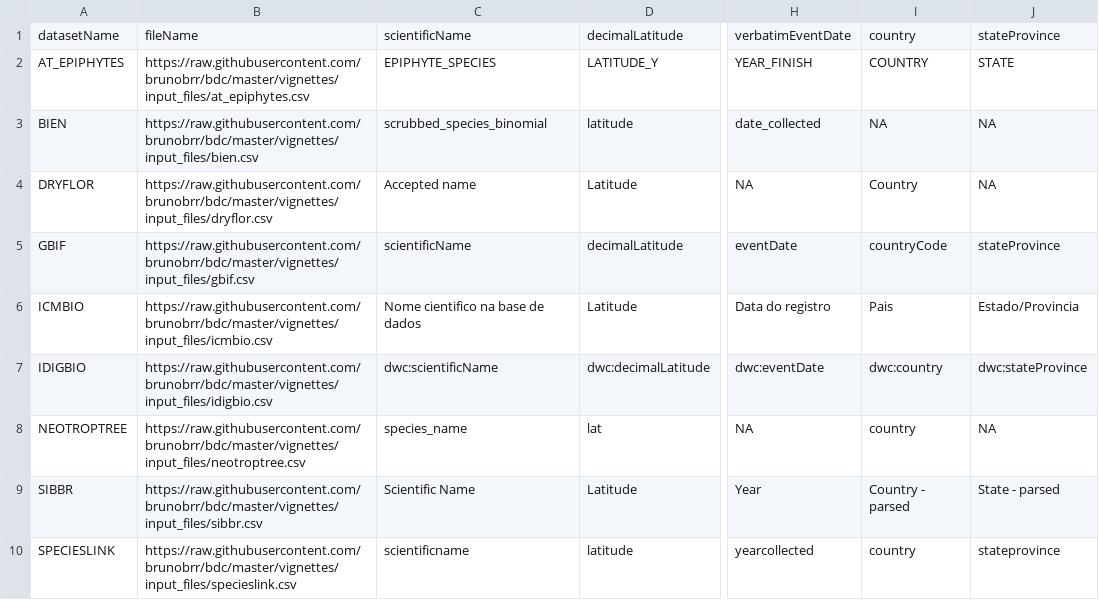
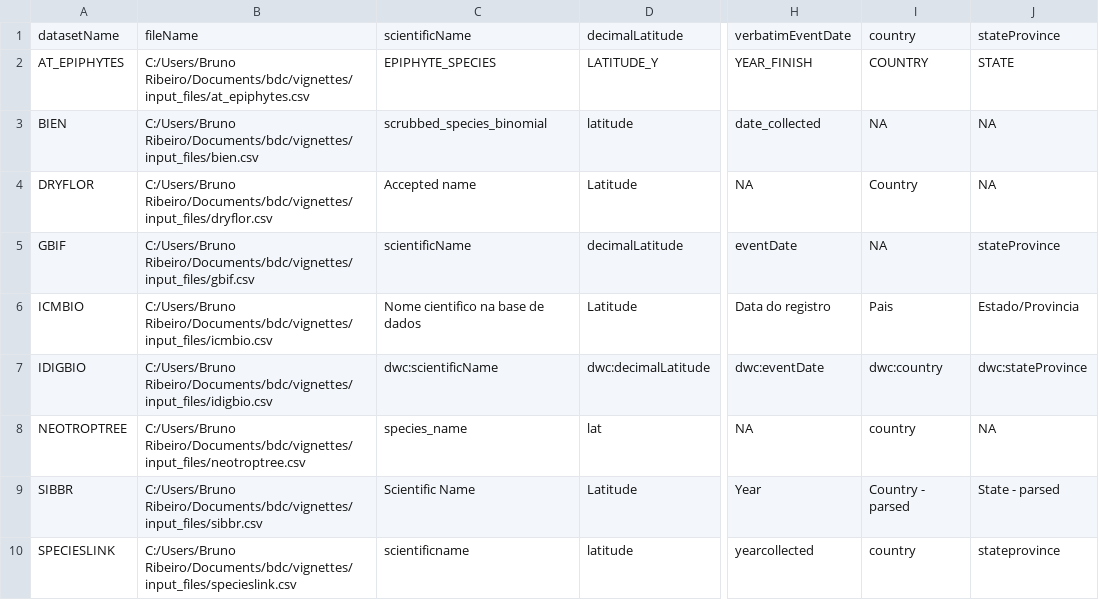
Before and after one commit to brunobrr/bdc, a CSV file: inst/extdata/Config/DatabaseInfo.csv, drawn as a sheet; only a part is shown, gaps mark what is left out; the diff names each change by its address in the sheet, - before the commit and + after, or states it on an @@ line.

```diff
--- a/inst/extdata/Config/DatabaseInfo.csv
+++ b/inst/extdata/Config/DatabaseInfo.csv
-B2: https://raw.githubusercontent.com/brunobrr/bdc/master/vignettes/input_files/at_epiphytes.csv
+B2: C:/Users/Bruno Ribeiro/Documents/bdc/vignettes/input_files/at_epiphytes.csv
-B3: https://raw.githubusercontent.com/brunobrr/bdc/master/vignettes/input_files/bien.csv
+B3: C:/Users/Bruno Ribeiro/Documents/bdc/vignettes/input_files/bien.csv
-B4: https://raw.githubusercontent.com/brunobrr/bdc/master/vignettes/input_files/dryflor.csv
+B4: C:/Users/Bruno Ribeiro/Documents/bdc/vignettes/input_files/dryflor.csv
-B5: https://raw.githubusercontent.com/brunobrr/bdc/master/vignettes/input_files/gbif.csv
+B5: C:/Users/Bruno Ribeiro/Documents/bdc/vignettes/input_files/gbif.csv
-I5: countryCode
+I5: NA
-B6: https://raw.githubusercontent.com/brunobrr/bdc/master/vignettes/input_files/icmbio.csv
+B6: C:/Users/Bruno Ribeiro/Documents/bdc/vignettes/input_files/icmbio.csv
-B7: https://raw.githubusercontent.com/brunobrr/bdc/master/vignettes/input_files/idigbio.csv
+B7: C:/Users/Bruno Ribeiro/Documents/bdc/vignettes/input_files/idigbio.csv
-B8: https://raw.githubusercontent.com/brunobrr/bdc/master/vignettes/input_files/neotroptree.csv
+B8: C:/Users/Bruno Ribeiro/Documents/bdc/vignettes/input_files/neotroptree.csv
-B9: https://raw.githubusercontent.com/brunobrr/bdc/master/vignettes/input_files/sibbr.csv
+B9: C:/Users/Bruno Ribeiro/Documents/bdc/vignettes/input_files/sibbr.csv
-B10: https://raw.githubusercontent.com/brunobrr/bdc/master/vignettes/input_files/specieslink.csv
+B10: C:/Users/Bruno Ribeiro/Documents/bdc/vignettes/input_files/specieslink.csv
```
Also changed, not shown: 6 other files.
